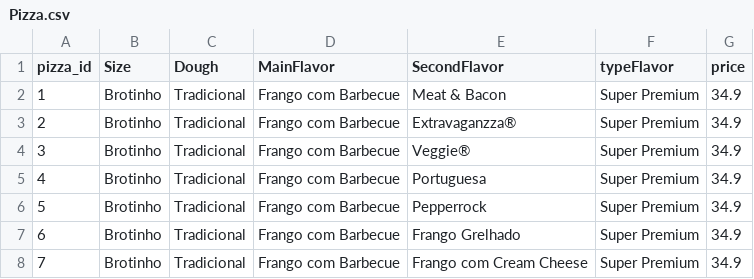
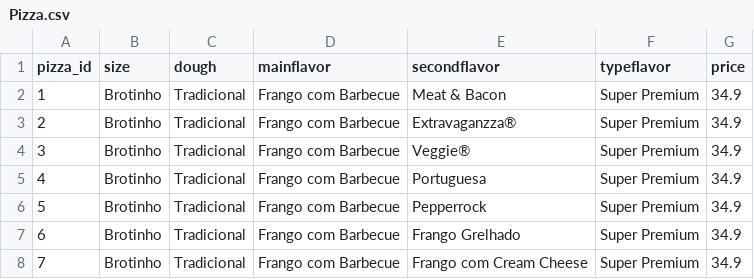
Before and after one commit to Vapb/PizzaFranchiseDatabase, a CSV file: Pizza.csv, drawn as a sheet; only a part is shown.

Commit message:
Update data

```diff
--- a/Pizza.csv
+++ b/Pizza.csv
@@ -1,2 +1,2 @@
-pizza_id,Size,Dough,MainFlavor,SecondFlavor,typeFlavor,price
+pizza_id,size,dough,mainflavor,secondflavor,typeflavor,price
 1,Brotinho,Tradicional,Frango com Barbecue,Meat & Bacon,Super Premium,34.9
```
Also changed, not shown: 2 other files.
